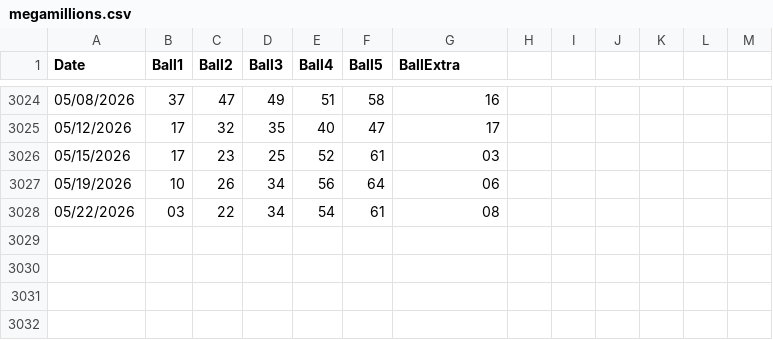
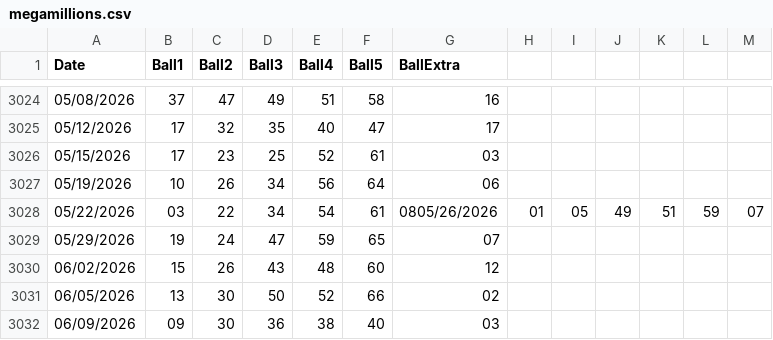
Before and after one commit to Sageth/LotteryML, a CSV file: Megamillions/source/megamillions.csv, drawn as a sheet; only a part is shown, gaps mark what is left out.

```diff
--- a/Megamillions/source/megamillions.csv
+++ b/Megamillions/source/megamillions.csv
@@ -3027,2 +3027,6 @@ Date,Ball1,Ball2,Ball3,Ball4,Ball5,BallExtra
 05/19/2026,10,26,34,56,64,06
-05/22/2026,03,22,34,54,61,08
+05/22/2026,03,22,34,54,61,0805/26/2026,01,05,49,51,59,07
+05/29/2026,19,24,47,59,65,07
+06/02/2026,15,26,43,48,60,12
+06/05/2026,13,30,50,52,66,02
+06/09/2026,09,30,36,38,40,03
```
Also changed, not shown: NJ_Cash5/source/nj-cash5.csv, NJ_Pick6/source/nj-pick6.csv, 2 other files.
